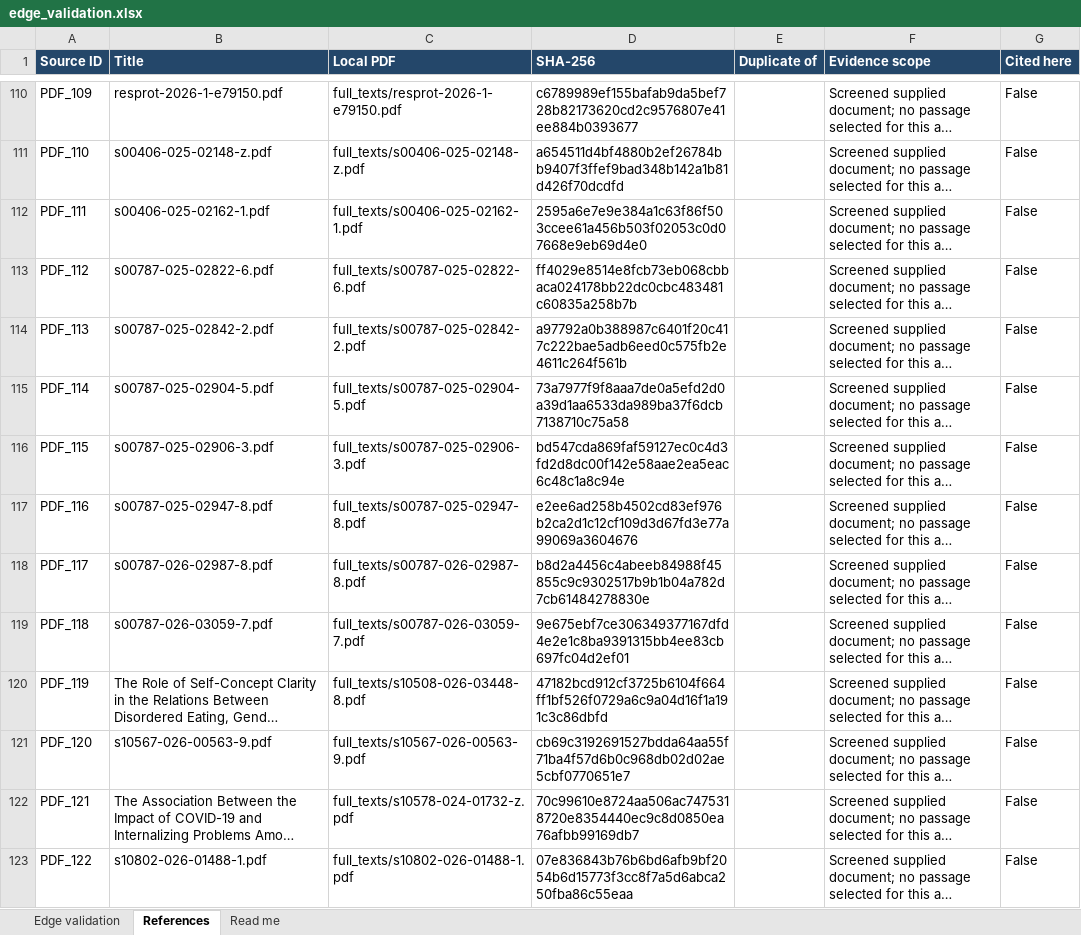
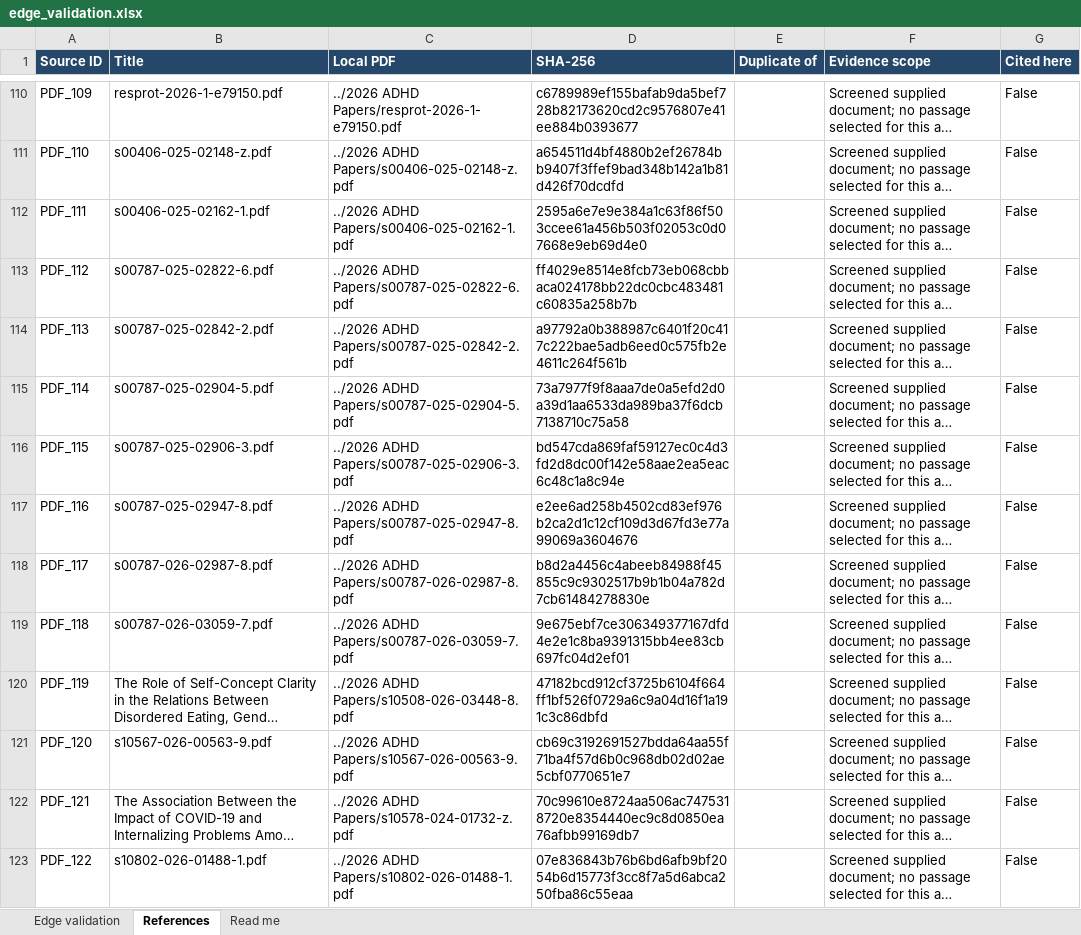
Before and after one commit to maitreya-v/Advanced-Project, an Excel workbook: validation_2026_age45/edge_validation.xlsx, sheet References, drawn as a sheet; only a part is shown, gaps mark what is left out; long unchanged cells end in …; values as stored, in another font and other column widths than the file's, no borders; the diff covers the shown part only; the diff names each change by its address in the sheet, - before the commit and + after, or states it on an @@ line.

```diff
--- a/validation_2026_age45/edge_validation.xlsx (sheet References)
+++ b/validation_2026_age45/edge_validation.xlsx (sheet References)
-C110 (Local PDF): full_texts/resprot-2026-1-e79150.pdf
+C110 (Local PDF): ../2026 ADHD Papers/resprot-2026-1-e79150.pdf
-C111 (Local PDF): full_texts/s00406-025-02148-z.pdf
+C111 (Local PDF): ../2026 ADHD Papers/s00406-025-02148-z.pdf
-C112 (Local PDF): full_texts/s00406-025-02162-1.pdf
+C112 (Local PDF): ../2026 ADHD Papers/s00406-025-02162-1.pdf
-C113 (Local PDF): full_texts/s00787-025-02822-6.pdf
+C113 (Local PDF): ../2026 ADHD Papers/s00787-025-02822-6.pdf
-C114 (Local PDF): full_texts/s00787-025-02842-2.pdf
+C114 (Local PDF): ../2026 ADHD Papers/s00787-025-02842-2.pdf
-C115 (Local PDF): full_texts/s00787-025-02904-5.pdf
+C115 (Local PDF): ../2026 ADHD Papers/s00787-025-02904-5.pdf
-C116 (Local PDF): full_texts/s00787-025-02906-3.pdf
+C116 (Local PDF): ../2026 ADHD Papers/s00787-025-02906-3.pdf
-C117 (Local PDF): full_texts/s00787-025-02947-8.pdf
+C117 (Local PDF): ../2026 ADHD Papers/s00787-025-02947-8.pdf
-C118 (Local PDF): full_texts/s00787-026-02987-8.pdf
+C118 (Local PDF): ../2026 ADHD Papers/s00787-026-02987-8.pdf
-C119 (Local PDF): full_texts/s00787-026-03059-7.pdf
+C119 (Local PDF): ../2026 ADHD Papers/s00787-026-03059-7.pdf
-C120 (Local PDF): full_texts/s10508-026-03448-8.pdf
+C120 (Local PDF): ../2026 ADHD Papers/s10508-026-03448-8.pdf
-C121 (Local PDF): full_texts/s10567-026-00563-9.pdf
+C121 (Local PDF): ../2026 ADHD Papers/s10567-026-00563-9.pdf
-C122 (Local PDF): full_texts/s10578-024-01732-z.pdf
+C122 (Local PDF): ../2026 ADHD Papers/s10578-024-01732-z.pdf
-C123 (Local PDF): full_texts/s10802-026-01488-1.pdf
+C123 (Local PDF): ../2026 ADHD Papers/s10802-026-01488-1.pdf
```
Also changed, not shown: 145 edited cells elsewhere in this sheet, sheet Read me, validation_2026_age32/edge_validation.xlsx, validation_2026_age8/edge_validation.xlsx, 27 other files.
